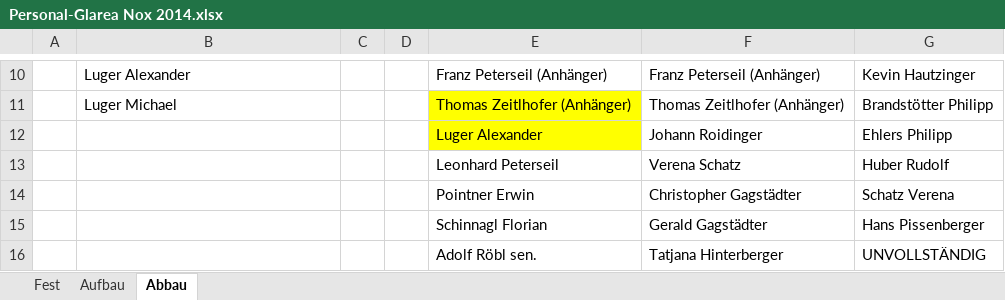
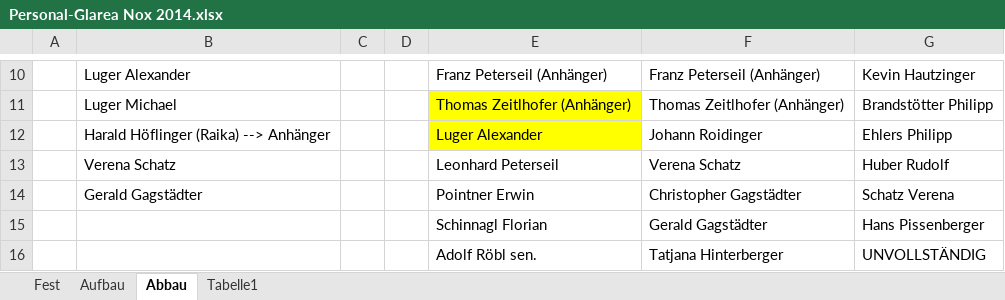
Before and after one commit to Balestrano/glarea-nox, an Excel workbook: 2014/Personal/Personal-Glarea Nox 2014.xlsx, sheet Abbau, drawn as a sheet; only a part is shown, gaps mark what is left out; values as stored, in another font and other column widths than the file's, no borders; the diff names each change by its address in the sheet, - before the commit and + after, or states it on an @@ line.

```diff
--- a/2014/Personal/Personal-Glarea Nox 2014.xlsx (sheet Abbau)
+++ b/2014/Personal/Personal-Glarea Nox 2014.xlsx (sheet Abbau)
+sheet tab: Tabelle1
-B12: (empty)
+B12: Harald Höflinger (Raika) --> Anhänger
-B13: (empty)
+B13: Verena Schatz
-B14: (empty)
+B14: Gerald Gagstädter
```
Also changed, not shown: sheet Fest, sheet Aufbau, 2014/GN-Checkliste 2014.xlsx, 2014/Sponsoring/Liste der Sponsoren.xlsx.
